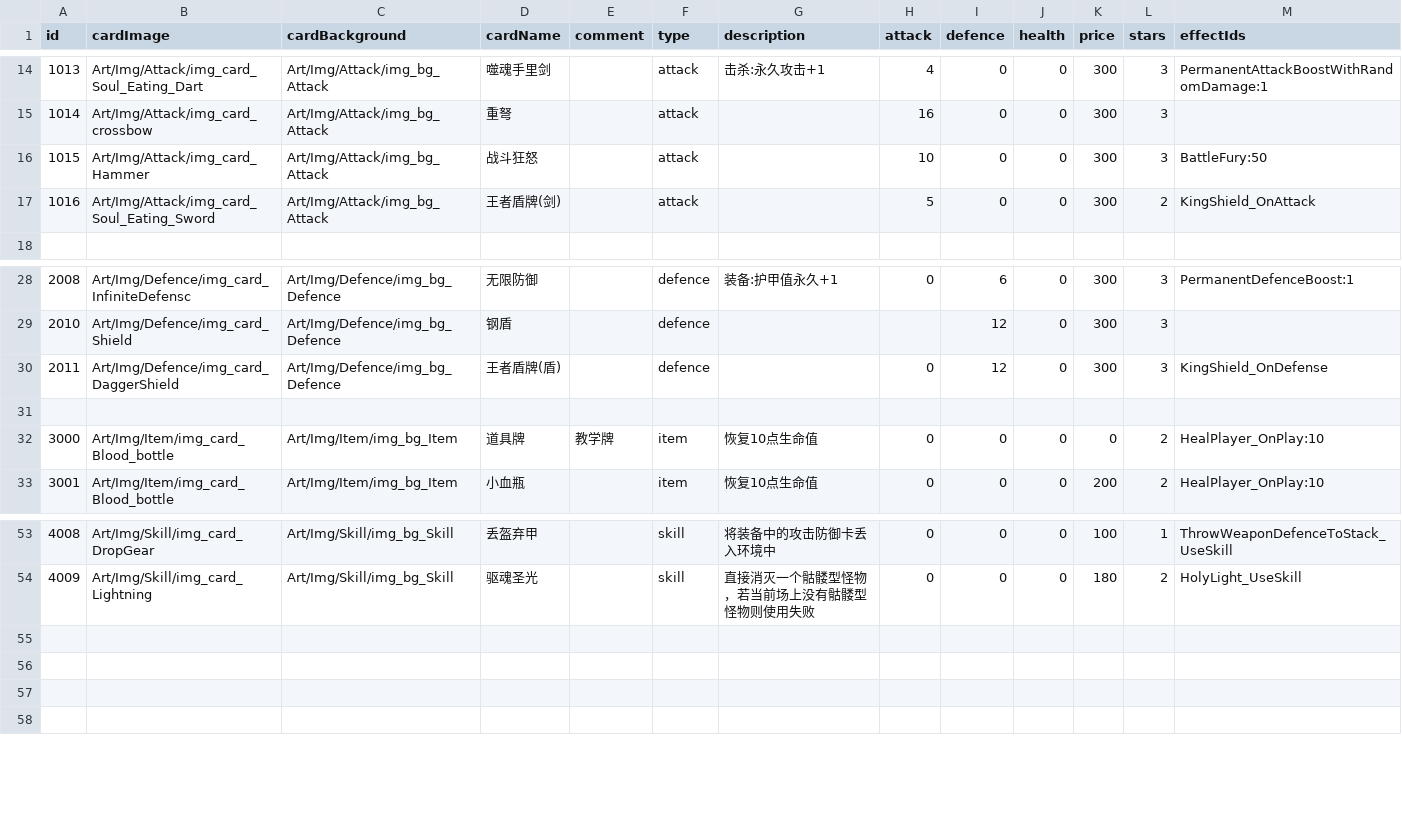
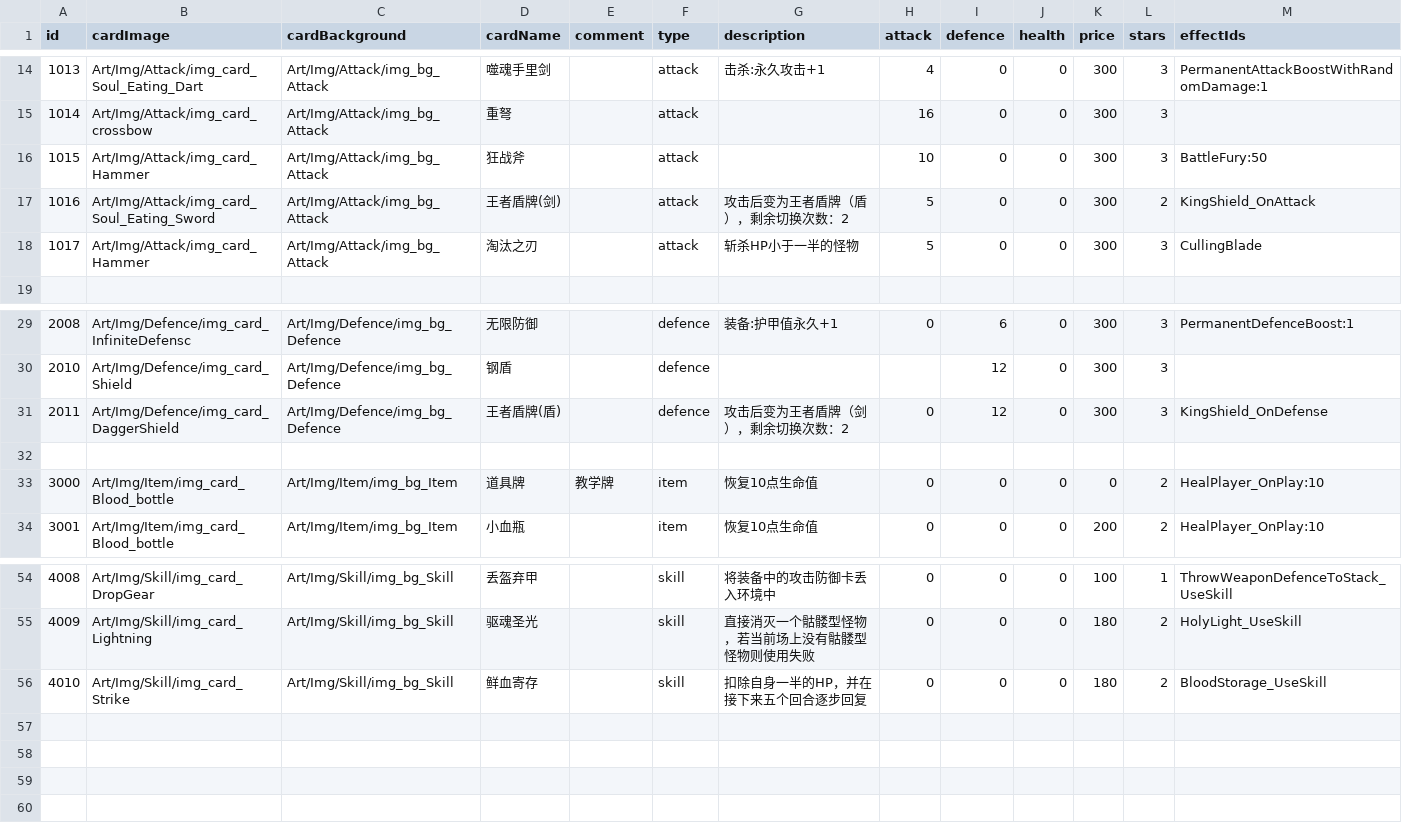
Before and after one commit to Nancobamboo/joeys-nightmare-2, a CSV file: joey2/Assets/Resources/Data/card_info.csv, drawn as a sheet; only a part is shown, gaps mark what is left out.

Commit message:
feat: add new cards (#318)
* fix: modify king shield description login

* feat: add culling blade weapon card

* feat: add blood storage skill card

---------

Co-authored-by: yuchen.huang <yuchen.huang@garena.com>

```diff
--- a/joey2/Assets/Resources/Data/card_info.csv
+++ b/joey2/Assets/Resources/Data/card_info.csv
@@ -15,4 +15,5 @@ id   ,cardImage ,cardBackground,cardName            ,comment,type,description,at
 1014,Art/Img/Attack/img_card_crossbow,Art/Img/Attack/img_bg_Attack,重弩,,attack,,16,0,0,300,3,
-1015,Art/Img/Attack/img_card_Hammer,Art/Img/Attack/img_bg_Attack,战斗狂怒,,attack,,10,0,0,300,3,BattleFury:50
-1016,Art/Img/Attack/img_card_Soul_Eating_Sword,Art/Img/Attack/img_bg_Attack,王者盾牌(剑),,attack,,5,0,0,300,2,KingShield_OnAttack
+1015,Art/Img/Attack/img_card_Hammer,Art/Img/Attack/img_bg_Attack,狂战斧,,attack,,10,0,0,300,3,BattleFury:50
+1016,Art/Img/Attack/img_card_Soul_Eating_Sword,Art/Img/Attack/img_bg_Attack,王者盾牌(剑),,attack,攻击后变为王者盾牌（盾），剩余切换次数：2,5,0,0,300,2,KingShield_OnAttack
+1017,Art/Img/Attack/img_card_Hammer,Art/Img/Attack/img_bg_Attack,淘汰之刃,,attack,斩杀HP小于一半的怪物,5,0,0,300,3,CullingBlade
 ,,,,,,,,,,,,
@@ -29,3 +30,3 @@ id   ,cardImage ,cardBackground,cardName            ,comment,type,description,at
 2010,Art/Img/Defence/img_card_Shield,Art/Img/Defence/img_bg_Defence,钢盾,,defence,,,12,0,300,3,
-2011,Art/Img/Defence/img_card_DaggerShield,Art/Img/Defence/img_bg_Defence,王者盾牌(盾),,defence,,0,12,0,300,3,KingShield_OnDefense
+2011,Art/Img/Defence/img_card_DaggerShield,Art/Img/Defence/img_bg_Defence,王者盾牌(盾),,defence,攻击后变为王者盾牌（剑），剩余切换次数：2,0,12,0,300,3,KingShield_OnDefense
 ,,,,,,,,,,,,
@@ -54,2 +55,3 @@ id   ,cardImage ,cardBackground,cardName            ,comment,type,description,at
 4009,Art/Img/Skill/img_card_Lightning,Art/Img/Skill/img_bg_Skill,驱魂圣光,,skill     ,直接消灭一个骷髅型怪物，若当前场上没有骷髅型怪物则使用失败,0,0,0,180,2,HolyLight_UseSkill
+4010,Art/Img/Skill/img_card_Strike,Art/Img/Skill/img_bg_Skill,鲜血寄存,,skill     ,扣除自身一半的HP，并在接下来五个回合逐步回复,0,0,0,180,2,BloodStorage_UseSkill
 ,,,,,,,,,,,,
```
Also changed, not shown: 9 other files.
